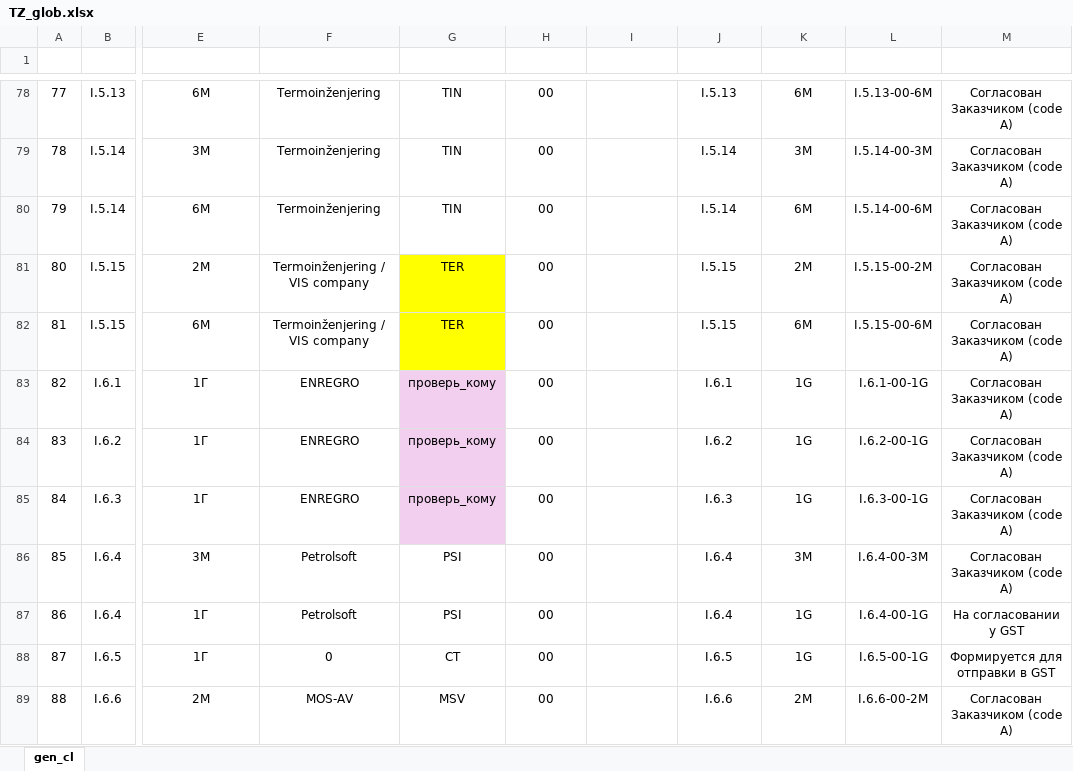
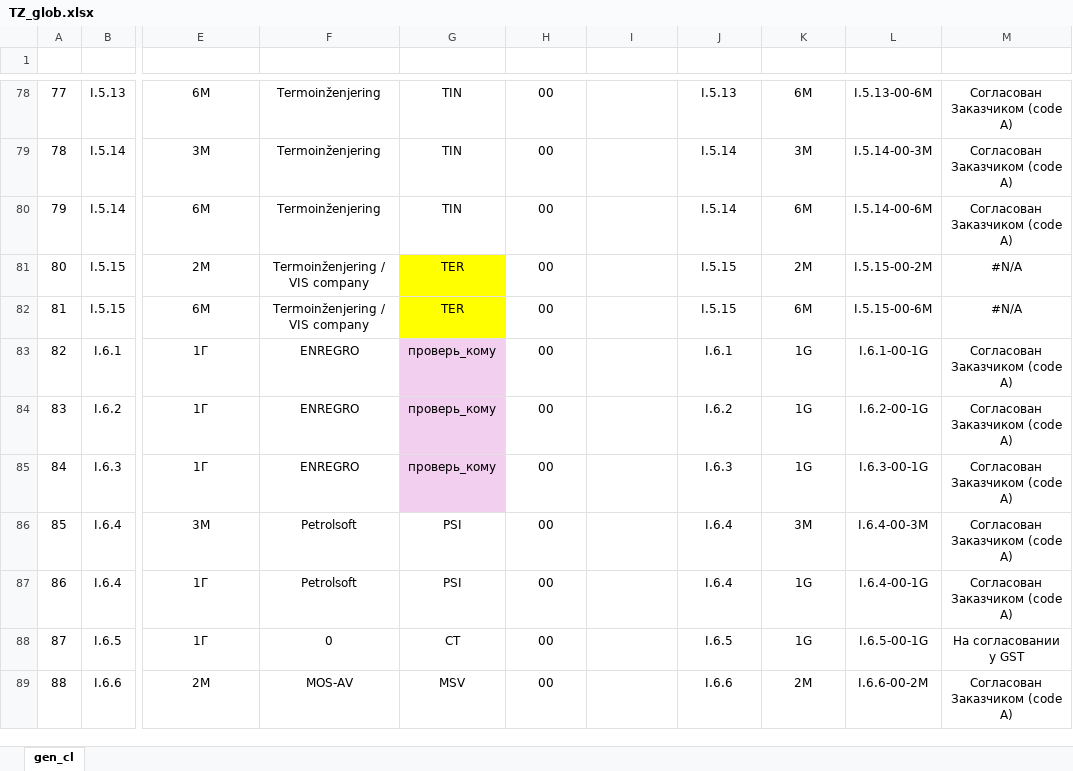
Before and after one commit to Dun4ev/toir_raspredelenije_report, an Excel workbook: Template/TZ_glob.xlsx, sheet gen_cl, drawn as a sheet; only a part is shown, gaps mark what is left out; values as stored, in another font and other column widths than the file's, no borders; conditional formats and table styles not drawn; the diff covers the shown part only; the diff names each change by its address in the sheet, - before the commit and + after, or states it on an @@ line.

```diff
--- a/Template/TZ_glob.xlsx (sheet gen_cl)
+++ b/Template/TZ_glob.xlsx (sheet gen_cl)
-M81:M82 (Status CL): Согласован Заказчиком (code A)
+M81:M82 (Status CL): #N/A
-M87 (Status CL): На согласовании у GST
+M87 (Status CL): Согласован Заказчиком (code A)
-M88 (Status CL): Формируется для отправки в GST
+M88 (Status CL): На согласовании у GST
```
Also changed, not shown: 72 edited cells elsewhere in this sheet, 5 other files.
